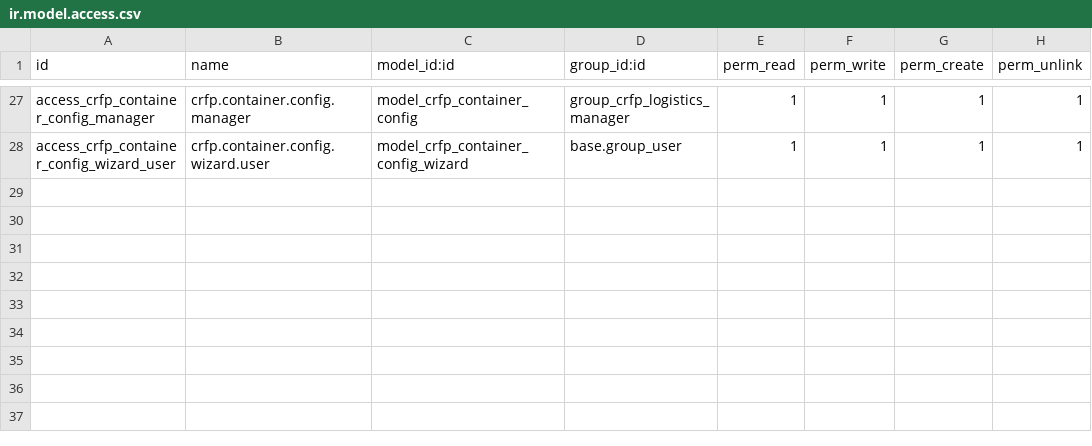
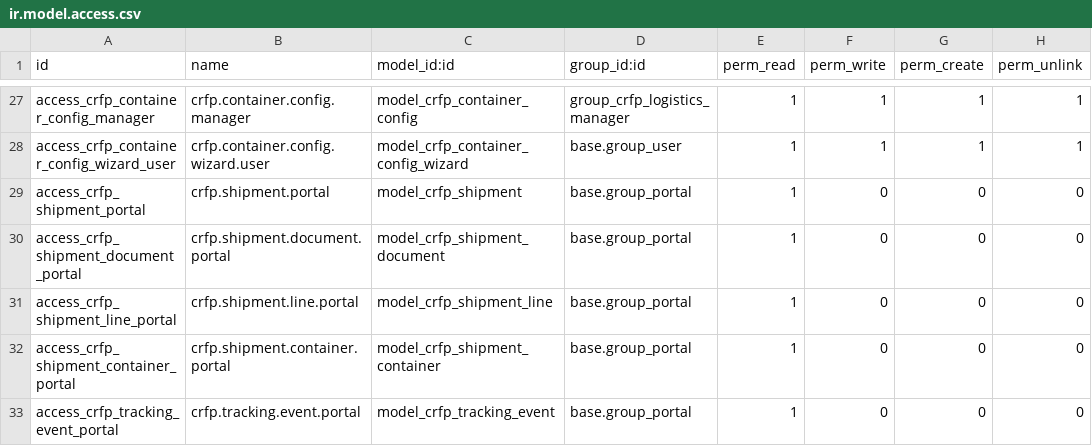
Before and after one commit to AGRICALCULATOR/crfp_suite, a CSV file: crfp_logistics/security/ir.model.access.csv, drawn as a sheet; only a part is shown, gaps mark what is left out; the diff names each change by its address in the sheet, - before the commit and + after, or states it on an @@ line.

```diff
--- a/crfp_logistics/security/ir.model.access.csv
+++ b/crfp_logistics/security/ir.model.access.csv
+row 29: access_crfp_shipment_portal | crfp.shipment.portal | model_crfp_shipment | base.group_portal | 1 | 0 | 0 | 0
+row 30: access_crfp_shipment_document_portal | crfp.shipment.document.portal | model_crfp_shipment_document | base.group_portal | 1 | 0 | 0 | 0
+row 31: access_crfp_shipment_line_portal | crfp.shipment.line.portal | model_crfp_shipment_line | base.group_portal | 1 | 0 | 0 | 0
+row 32: access_crfp_shipment_container_portal | crfp.shipment.container.portal | model_crfp_shipment_container | base.group_portal | 1 | 0 | 0 | 0
+row 33: access_crfp_tracking_event_portal | crfp.tracking.event.portal | model_crfp_tracking_event | base.group_portal | 1 | 0 | 0 | 0
```
Also changed, not shown: 8 other files.
